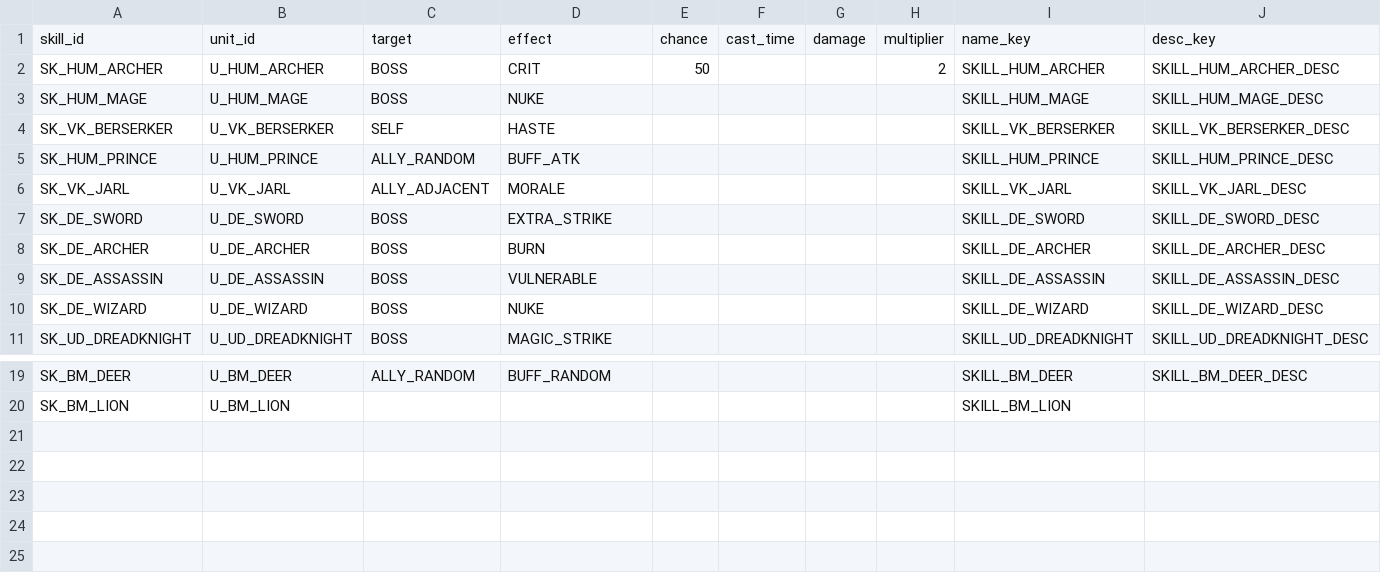
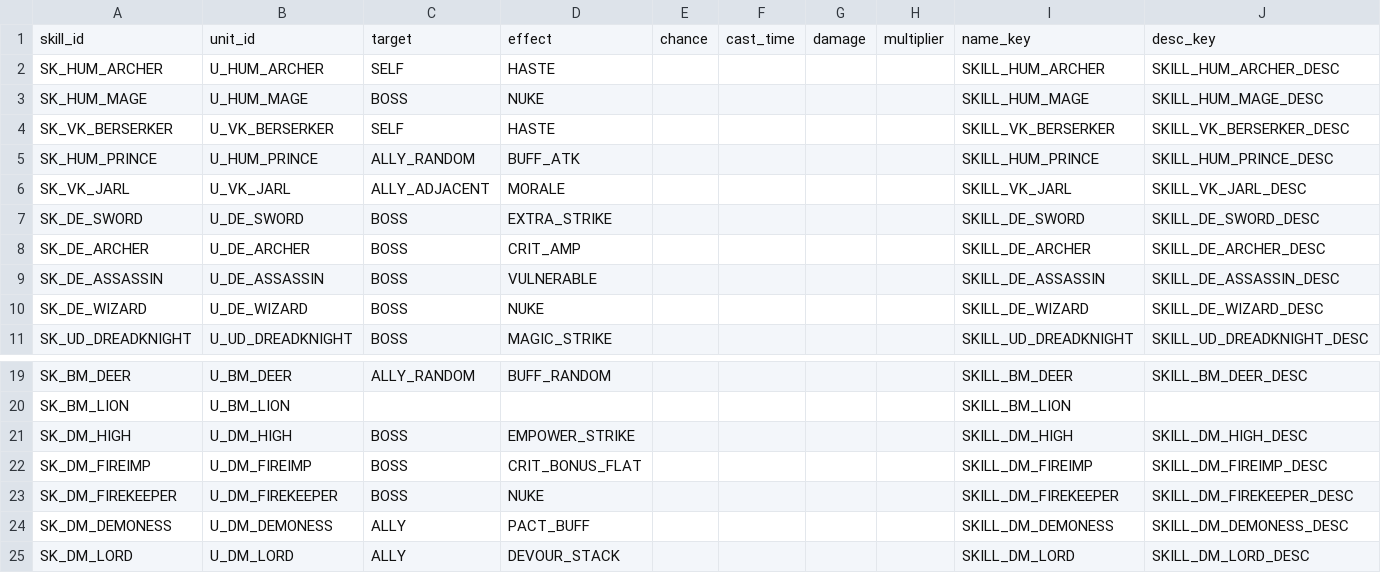
Before and after one commit to dldudcks91/TheSevenBullet, a CSV file: src/data/skills.csv, drawn as a sheet; only a part is shown, gaps mark what is left out.

```diff
--- a/src/data/skills.csv
+++ b/src/data/skills.csv
@@ -1,3 +1,3 @@
 skill_id,unit_id,target,effect,chance,cast_time,damage,multiplier,name_key,desc_key
-SK_HUM_ARCHER,U_HUM_ARCHER,BOSS,CRIT,50,,,2,SKILL_HUM_ARCHER,SKILL_HUM_ARCHER_DESC
+SK_HUM_ARCHER,U_HUM_ARCHER,SELF,HASTE,,,,,SKILL_HUM_ARCHER,SKILL_HUM_ARCHER_DESC
 SK_HUM_MAGE,U_HUM_MAGE,BOSS,NUKE,,,,,SKILL_HUM_MAGE,SKILL_HUM_MAGE_DESC
@@ -7,3 +7,3 @@ SK_VK_JARL,U_VK_JARL,ALLY_ADJACENT,MORALE,,,,,SKILL_VK_JARL,SKILL_VK_JARL_DESC
 SK_DE_SWORD,U_DE_SWORD,BOSS,EXTRA_STRIKE,,,,,SKILL_DE_SWORD,SKILL_DE_SWORD_DESC
-SK_DE_ARCHER,U_DE_ARCHER,BOSS,BURN,,,,,SKILL_DE_ARCHER,SKILL_DE_ARCHER_DESC
+SK_DE_ARCHER,U_DE_ARCHER,BOSS,CRIT_AMP,,,,,SKILL_DE_ARCHER,SKILL_DE_ARCHER_DESC
 SK_DE_ASSASSIN,U_DE_ASSASSIN,BOSS,VULNERABLE,,,,,SKILL_DE_ASSASSIN,SKILL_DE_ASSASSIN_DESC
@@ -20 +20,6 @@ SK_BM_DEER,U_BM_DEER,ALLY_RANDOM,BUFF_RANDOM,,,,,SKILL_BM_DEER,SKILL_BM_DEER_DES
 SK_BM_LION,U_BM_LION,,,,,,,SKILL_BM_LION,
+SK_DM_HIGH,U_DM_HIGH,BOSS,EMPOWER_STRIKE,,,,,SKILL_DM_HIGH,SKILL_DM_HIGH_DESC
+SK_DM_FIREIMP,U_DM_FIREIMP,BOSS,CRIT_BONUS_FLAT,,,,,SKILL_DM_FIREIMP,SKILL_DM_FIREIMP_DESC
+SK_DM_FIREKEEPER,U_DM_FIREKEEPER,BOSS,NUKE,,,,,SKILL_DM_FIREKEEPER,SKILL_DM_FIREKEEPER_DESC
+SK_DM_DEMONESS,U_DM_DEMONESS,ALLY,PACT_BUFF,,,,,SKILL_DM_DEMONESS,SKILL_DM_DEMONESS_DESC
+SK_DM_LORD,U_DM_LORD,ALLY,DEVOUR_STACK,,,,,SKILL_DM_LORD,SKILL_DM_LORD_DESC
```
Also changed, not shown: src/data/i18n/text.csv, src/data/units.csv, 5 other files.
